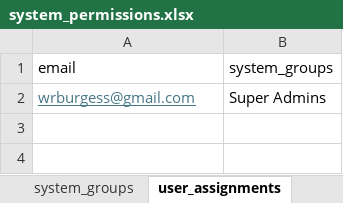
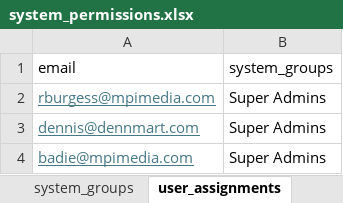
Before and after one commit to wrburgess/acuna, an Excel workbook: db/sources/system_permissions.xlsx, sheet user_assignments, drawn as a sheet; values as stored, in another font and other column widths than the file's, no borders; the diff names each change by its address in the sheet, - before the commit and + after, or states it on an @@ line.

```diff
--- a/db/sources/system_permissions.xlsx (sheet user_assignments)
+++ b/db/sources/system_permissions.xlsx (sheet user_assignments)
-A2 (email): wrburgess@gmail.com
+A2 (email): rburgess@mpimedia.com
+row 3: dennis@dennmart.com | Super Admins
+row 4: badie@mpimedia.com | Super Admins
```
Also changed, not shown: 22 other files.
